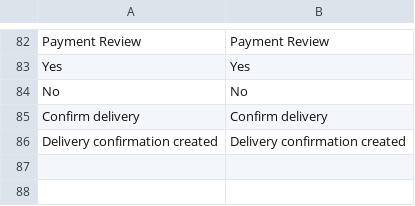
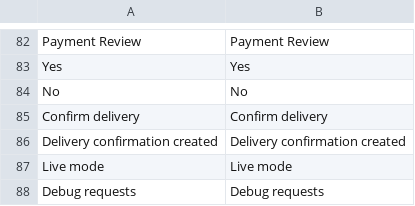
Before and after one commit to NovaPay/magento2-integration, a CSV file: Magento-2.4/htdocs/app/code/Novapay/Payment/i18n/en_US.csv, drawn as a sheet; only a part is shown, gaps mark what is left out; the diff names each change by its address in the sheet, - before the commit and + after, or states it on an @@ line.

```diff
--- a/Magento-2.4/htdocs/app/code/Novapay/Payment/i18n/en_US.csv
+++ b/Magento-2.4/htdocs/app/code/Novapay/Payment/i18n/en_US.csv
+row 87: Live mode | Live mode
+row 88: Debug requests | Debug requests
```
Also changed, not shown: Magento-2.4/htdocs/app/code/Novapay/Payment/i18n/ru_RU.csv, Magento-2.4/htdocs/app/code/Novapay/Payment/i18n/uk_UA.csv, 10 other files.
